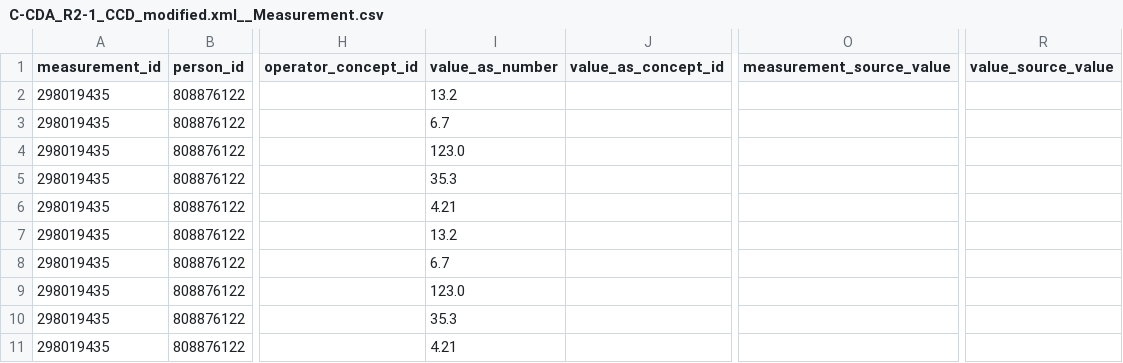
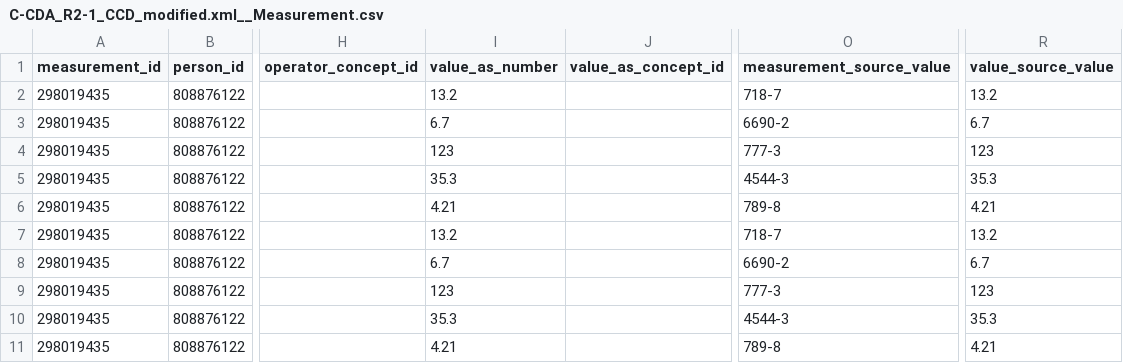
Before and after one commit to cladteam/CCDA_OMOP_by_Python, a CSV file: prototype_2/correct_output/C-CDA_R2-1_CCD_modified.xml__Measurement.csv, drawn as a sheet; only a part is shown, gaps mark what is left out; the diff names each change by its address in the sheet, - before the commit and + after, or states it on an @@ line.

```diff
--- a/prototype_2/correct_output/C-CDA_R2-1_CCD_modified.xml__Measurement.csv
+++ b/prototype_2/correct_output/C-CDA_R2-1_CCD_modified.xml__Measurement.csv
-O2 (measurement_source_value): (empty)
+O2 (measurement_source_value): 718-7
-R2 (value_source_value): (empty)
+R2 (value_source_value): 13.2
-O3 (measurement_source_value): (empty)
+O3 (measurement_source_value): 6690-2
-R3 (value_source_value): (empty)
+R3 (value_source_value): 6.7
-I4 (value_as_number): 123.0
+I4 (value_as_number): 123
-O4 (measurement_source_value): (empty)
+O4 (measurement_source_value): 777-3
-R4 (value_source_value): (empty)
+R4 (value_source_value): 123
-O5 (measurement_source_value): (empty)
+O5 (measurement_source_value): 4544-3
-R5 (value_source_value): (empty)
+R5 (value_source_value): 35.3
-O6 (measurement_source_value): (empty)
+O6 (measurement_source_value): 789-8
-R6 (value_source_value): (empty)
+R6 (value_source_value): 4.21
-O7 (measurement_source_value): (empty)
+O7 (measurement_source_value): 718-7
-R7 (value_source_value): (empty)
+R7 (value_source_value): 13.2
-O8 (measurement_source_value): (empty)
+O8 (measurement_source_value): 6690-2
-R8 (value_source_value): (empty)
+R8 (value_source_value): 6.7
-I9 (value_as_number): 123.0
+I9 (value_as_number): 123
-O9 (measurement_source_value): (empty)
+O9 (measurement_source_value): 777-3
-R9 (value_source_value): (empty)
+R9 (value_source_value): 123
-O10 (measurement_source_value): (empty)
+O10 (measurement_source_value): 4544-3
-R10 (value_source_value): (empty)
+R10 (value_source_value): 35.3
-O11 (measurement_source_value): (empty)
+O11 (measurement_source_value): 789-8
-R11 (value_source_value): (empty)
+R11 (value_source_value): 4.21
```
Also changed, not shown: prototype_2/correct_output/C-CDA_R2-1_CCD.xml__Measurement.csv, prototype_2/correct_output/C-CDA_R2-1_CCD_modified.xml__Observation.csv, 5 other files.
